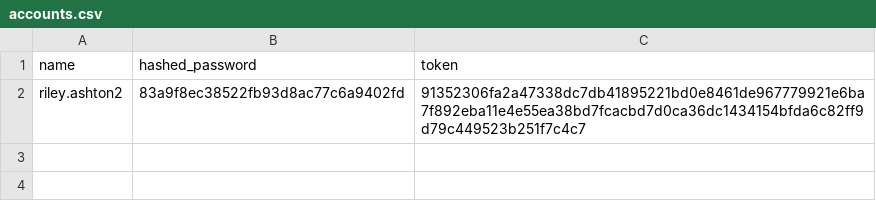
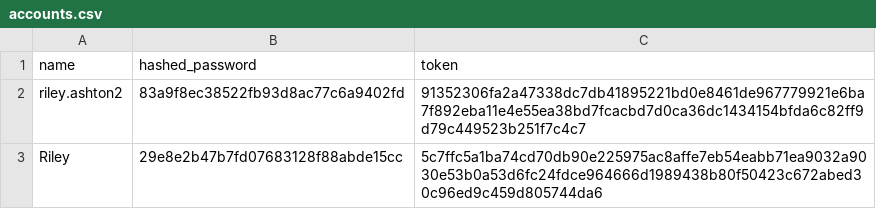
Before and after one commit to ryryashy7/webapp_assessment3, a CSV file: website/accounts.csv, drawn as a sheet.

```diff
--- a/website/accounts.csv
+++ b/website/accounts.csv
@@ -2 +2,2 @@ name,hashed_password,token
 riley.ashton2,83a9f8ec38522fb93d8ac77c6a9402fd,91352306fa2a47338dc7db41895221bd0e8461de967779921e6ba7f892eba11e4e55ea38bd7fcacbd7d0ca36dc1434154bfda6c82ff9d79c449523b251f7c4c7
+Riley,29e8e2b47b7fd07683128f88abde15cc,5c7ffc5a1ba74cd70db90e225975ac8affe7eb54eabb71ea9032a9030e53b0a53d6fc24fdce964666d1989438b80f50423c672abed30c96ed9c459d805744da6
```
Also changed, not shown: 1 other file.
